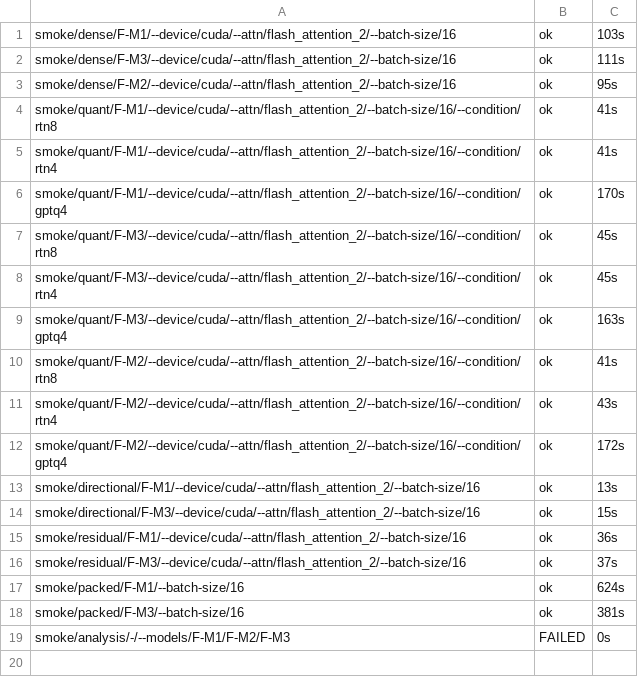
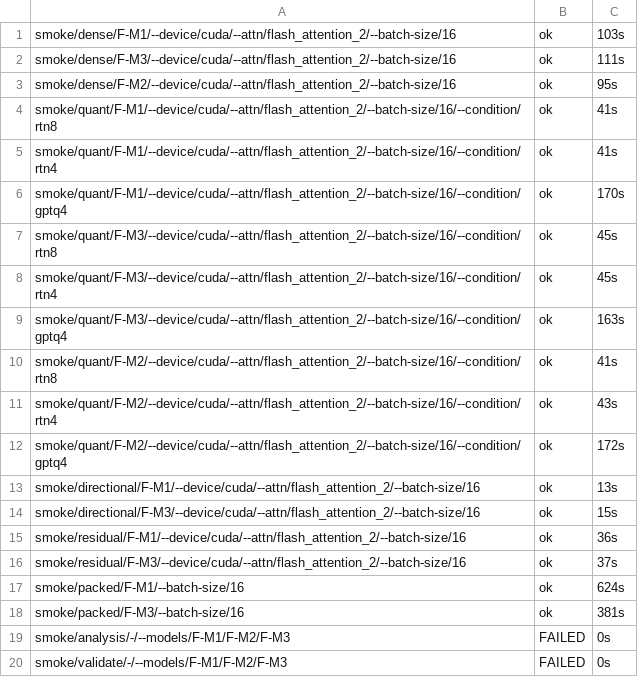
Before and after one commit to DevDaring/Quant_Bias, a TSV file: Next_Study/results/final_closure/_logs/state.tsv, drawn as a sheet.

Commit message:
results(final_closure/smoke): smoke/validate/-/--models/F-M1/F-M2/F-M3

```diff
--- a/Next_Study/results/final_closure/_logs/state.tsv
+++ b/Next_Study/results/final_closure/_logs/state.tsv
@@ -19 +19,2 @@ smoke/packed/F-M3/--batch-size/16	ok	381s
 smoke/analysis/-/--models/F-M1/F-M2/F-M3	FAILED	0s
+smoke/validate/-/--models/F-M1/F-M2/F-M3	FAILED	0s
```
Also changed, not shown: 3 other files.
